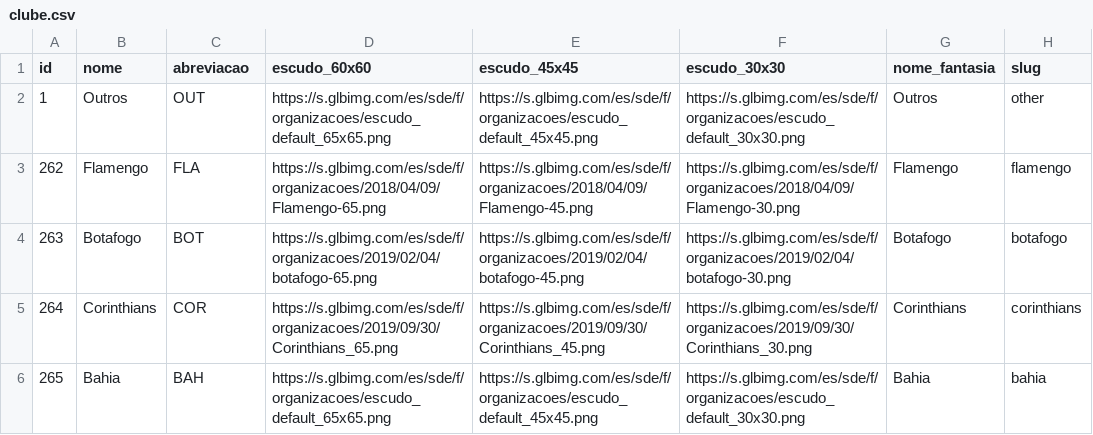
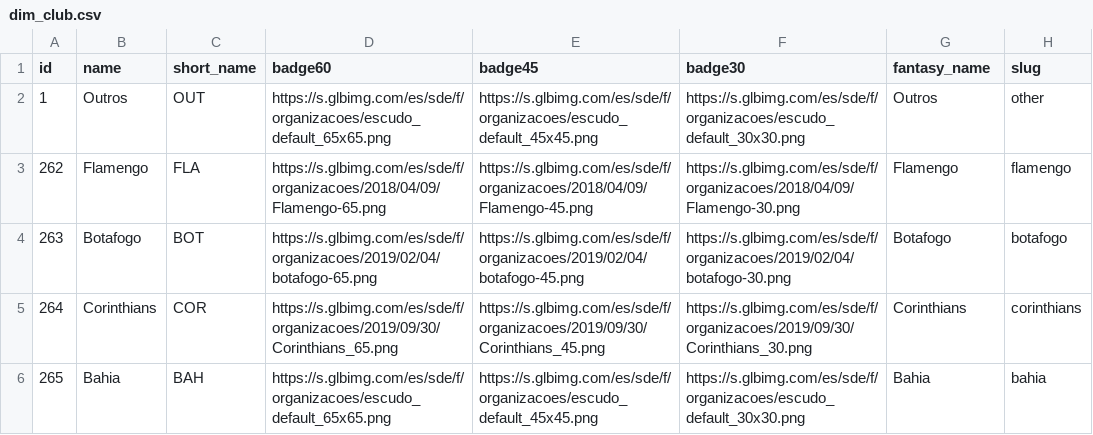
Before and after one commit to matheusccouto/palpiteiro, a CSV file: dbt/seeds/cartola/dim_club.csv (was dbt/seeds/cartola/clube.csv), drawn as a sheet; only a part is shown.

```diff
--- a/dbt/seeds/cartola/clube.csv
+++ b/dbt/seeds/cartola/dim_club.csv
@@ -1,2 +1,2 @@
-id,nome,abreviacao,escudo_60x60,escudo_45x45,escudo_30x30,nome_fantasia,slug
+id,name,short_name,badge60,badge45,badge30,fantasy_name,slug
 1,Outros,OUT,https://s.glbimg.com/es/sde/f/organizacoes/escudo_default_65x65.png,https://s.glbimg.com/es/sde/f/organizacoes/escudo_default_45x45.png,https://s.glbimg.com/es/sde/f/organizacoes/escudo_default_30x30.png,Outros,other
```
Also changed, not shown: 27 other files.
